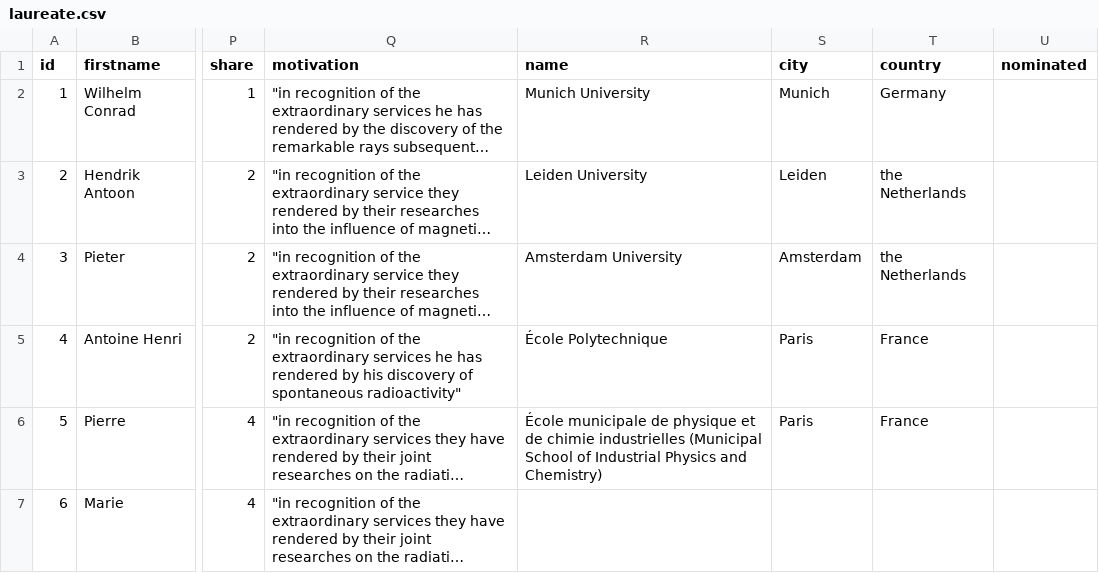
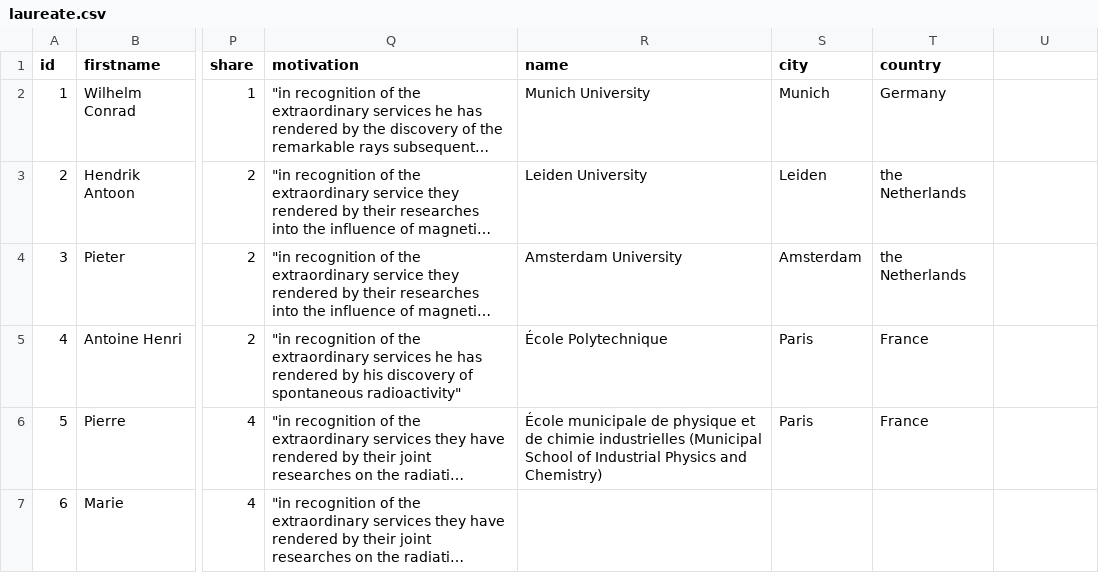
Before and after one commit to qbello22/2950-Project, a CSV file: laureate.csv, drawn as a sheet; only a part is shown, gaps mark what is left out; long unchanged cells end in …; the diff names each change by its address in the sheet, - before the commit and + after, or states it on an @@ line.

Commit message:
Undo change in laureate.csv

```diff
--- a/laureate.csv
+++ b/laureate.csv
-U1: nominated
+U1: (empty)
```
